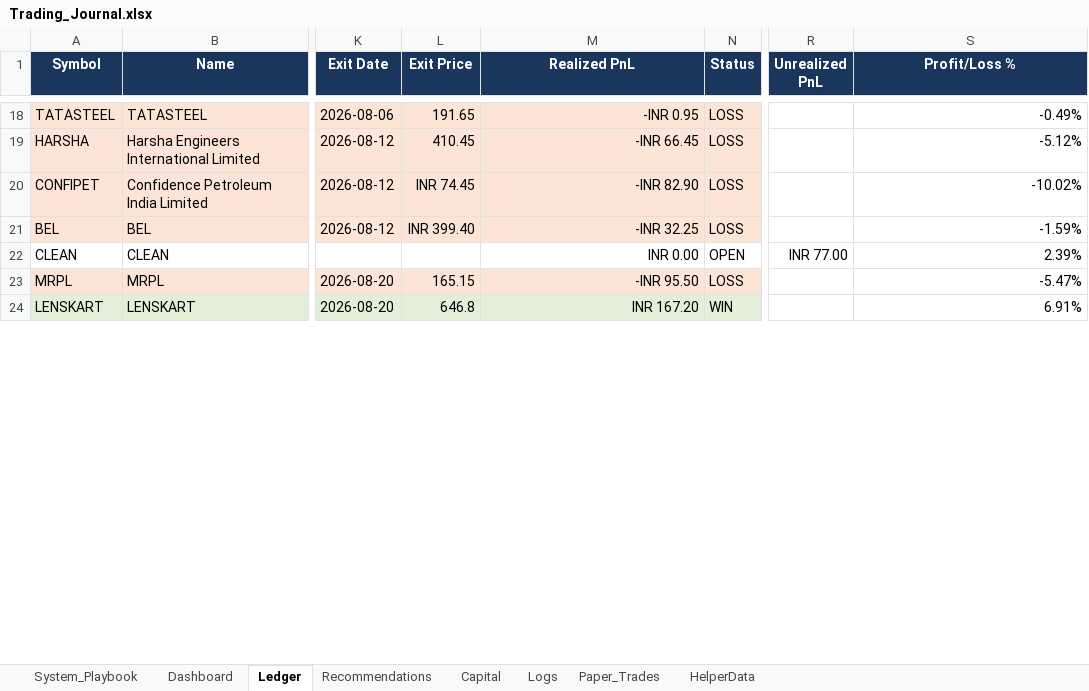
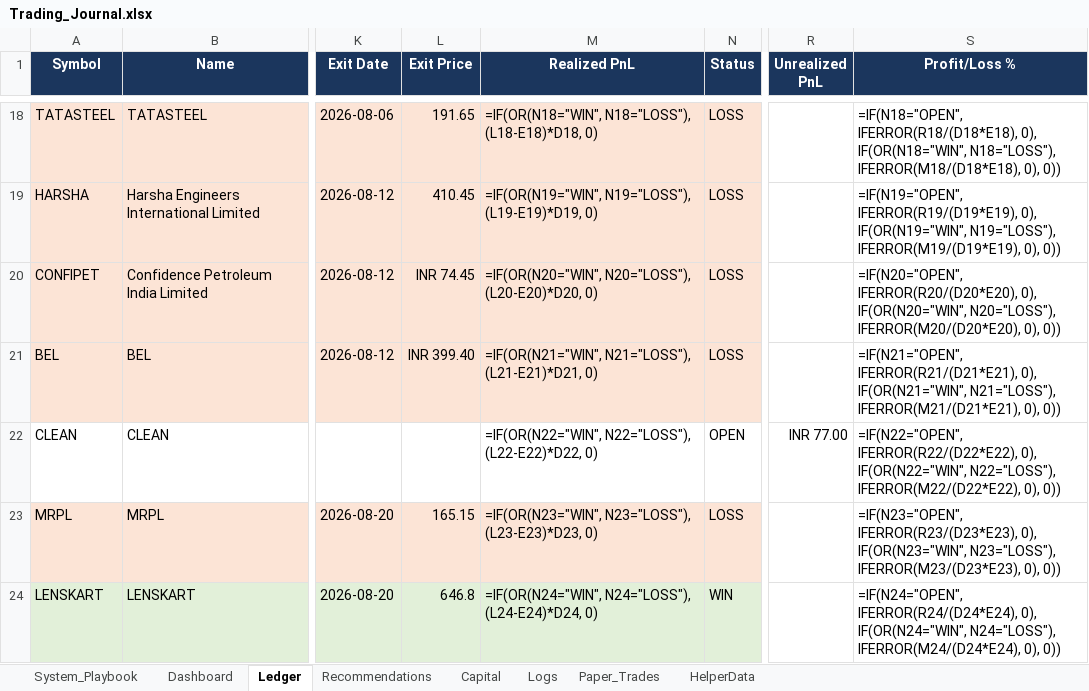
Before and after one commit to SyedTousifMasood/HalaalTrading, an Excel workbook: Trading_Journal.xlsx, sheet Ledger, drawn as a sheet; only a part is shown, gaps mark what is left out; values as stored, in another font and other column widths than the file's, no borders; formulas without a stored value are shown as written; charts and pictures not drawn; the diff covers the shown part only; the diff names each change by its address in the sheet, - before the commit and + after, or states it on an @@ line.

```diff
--- a/Trading_Journal.xlsx (sheet Ledger)
+++ b/Trading_Journal.xlsx (sheet Ledger)
-M18 (Realized PnL): -INR 0.95
+M18 (Realized PnL): =IF(OR(N18="WIN", N18="LOSS"), (L18-E18)*D18, 0)
-S18 (Profit/Loss %): -0.49%
+S18 (Profit/Loss %): =IF(N18="OPEN", IFERROR(R18/(D18*E18), 0), IF(OR(N18="WIN", N18="LOSS"), IFERROR(M18/(D18*E18), 0), 0))
-M19 (Realized PnL): -INR 66.45
+M19 (Realized PnL): =IF(OR(N19="WIN", N19="LOSS"), (L19-E19)*D19, 0)
-S19 (Profit/Loss %): -5.12%
+S19 (Profit/Loss %): =IF(N19="OPEN", IFERROR(R19/(D19*E19), 0), IF(OR(N19="WIN", N19="LOSS"), IFERROR(M19/(D19*E19), 0), 0))
-M20 (Realized PnL): -INR 82.90
+M20 (Realized PnL): =IF(OR(N20="WIN", N20="LOSS"), (L20-E20)*D20, 0)
-S20 (Profit/Loss %): -10.02%
+S20 (Profit/Loss %): =IF(N20="OPEN", IFERROR(R20/(D20*E20), 0), IF(OR(N20="WIN", N20="LOSS"), IFERROR(M20/(D20*E20), 0), 0))
-M21 (Realized PnL): -INR 32.25
+M21 (Realized PnL): =IF(OR(N21="WIN", N21="LOSS"), (L21-E21)*D21, 0)
-S21 (Profit/Loss %): -1.59%
+S21 (Profit/Loss %): =IF(N21="OPEN", IFERROR(R21/(D21*E21), 0), IF(OR(N21="WIN", N21="LOSS"), IFERROR(M21/(D21*E21), 0), 0))
-M22 (Realized PnL): INR 0.00
+M22 (Realized PnL): =IF(OR(N22="WIN", N22="LOSS"), (L22-E22)*D22, 0)
-S22 (Profit/Loss %): 2.39%
+S22 (Profit/Loss %): =IF(N22="OPEN", IFERROR(R22/(D22*E22), 0), IF(OR(N22="WIN", N22="LOSS"), IFERROR(M22/(D22*E22), 0), 0))
-M23 (Realized PnL): -INR 95.50
+M23 (Realized PnL): =IF(OR(N23="WIN", N23="LOSS"), (L23-E23)*D23, 0)
-S23 (Profit/Loss %): -5.47%
+S23 (Profit/Loss %): =IF(N23="OPEN", IFERROR(R23/(D23*E23), 0), IF(OR(N23="WIN", N23="LOSS"), IFERROR(M23/(D23*E23), 0), 0))
-M24 (Realized PnL): INR 167.20
+M24 (Realized PnL): =IF(OR(N24="WIN", N24="LOSS"), (L24-E24)*D24, 0)
-S24 (Profit/Loss %): 6.91%
+S24 (Profit/Loss %): =IF(N24="OPEN", IFERROR(R24/(D24*E24), 0), IF(OR(N24="WIN", N24="LOSS"), IFERROR(M24/(D24*E24), 0), 0))
```
Also changed, not shown: other rows of this sheet, sheet Recommendations, sheet Dashboard, charts or pictures, 2 other files.
